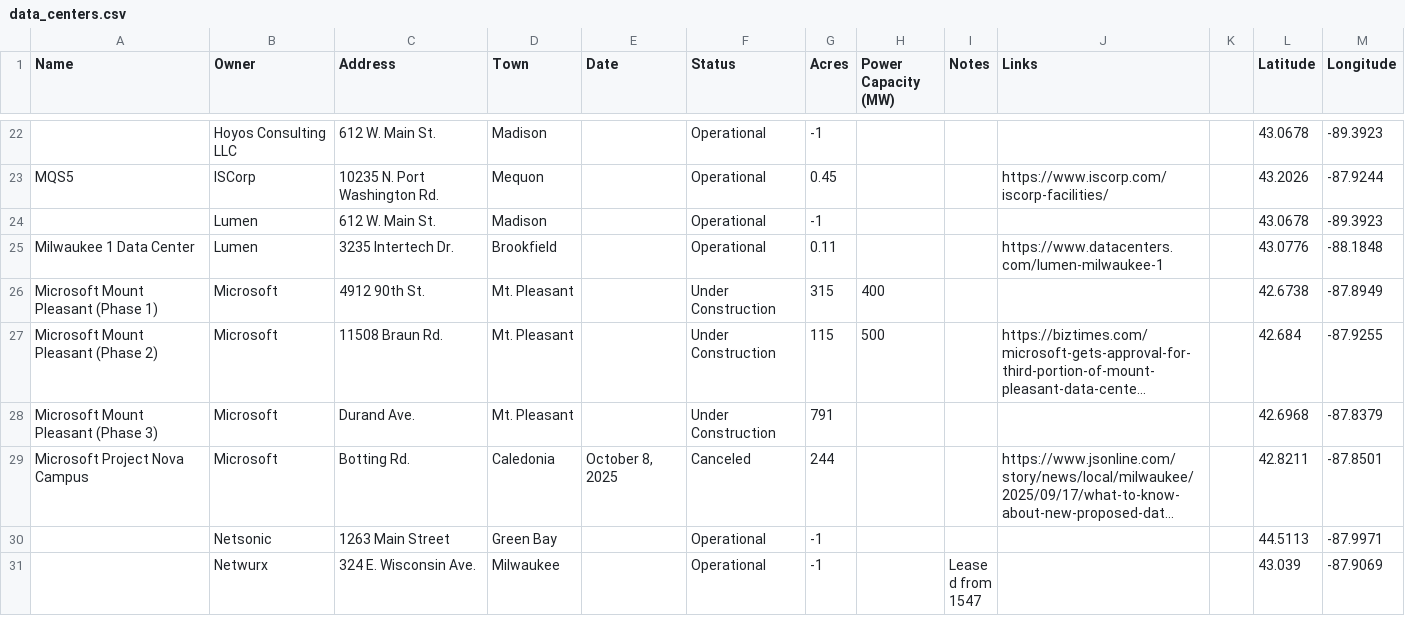
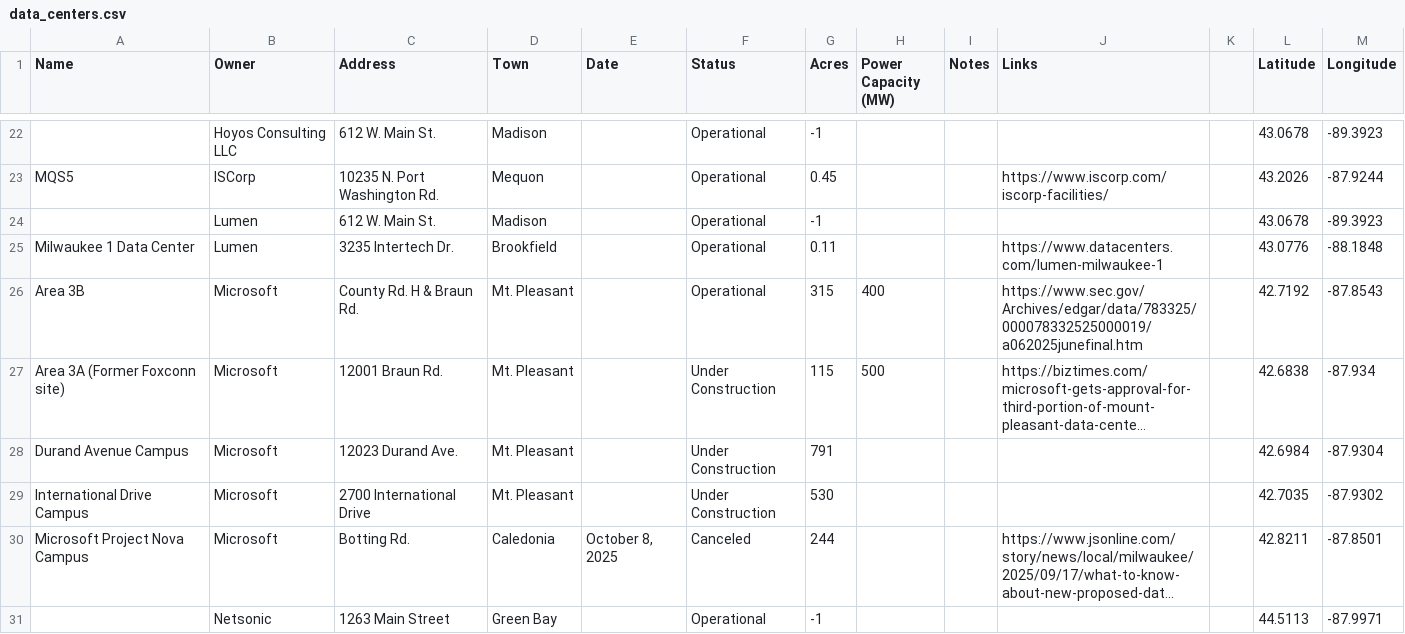
Before and after one commit to annahaensch/wisconsin_data_center_map, a CSV file: data/data_centers.csv, drawn as a sheet; only a part is shown, gaps mark what is left out; the shorter side is filled out with more unchanged rows; long unchanged cells end in …; removed rows and columns are numbered as before the commit, all else as after; the diff names each change by its address in the sheet, - before the commit and + after, or states it on an @@ line.

```diff
--- a/data/data_centers.csv
+++ b/data/data_centers.csv
-row 26: Microsoft Mount Pleasant (Phase 1) | Microsoft | 4912 90th St. | Mt. Pleasant |  | Under Construction | 315 | 400 |  |  |  | 42.6738 | -87.8949
+row 26: Area 3B | Microsoft | County Rd. H & Braun Rd. | Mt. Pleasant |  | Operational | 315 | 400 |  | https://www.sec.gov/Archives/edgar/data/783325/000078332525000019/a062025junefinal.htm |  | 42.7192 | -87.8543
-A27 (Name): Microsoft Mount Pleasant (Phase 2)
+A27 (Name): Area 3A (Former Foxconn site)
-C27 (Address): 11508 Braun Rd.
+C27 (Address): 12001 Braun Rd.
-L27 (Latitude): 42.684
+L27 (Latitude): 42.6838
-M27 (Longitude): -87.9255
+M27 (Longitude): -87.934
-A28 (Name): Microsoft Mount Pleasant (Phase 3)
+A28 (Name): Durand Avenue Campus
-C28 (Address): Durand Ave.
+C28 (Address): 12023 Durand Ave.
-L28 (Latitude): 42.6968
+L28 (Latitude): 42.6984
-M28 (Longitude): -87.8379
+M28 (Longitude): -87.9304
+row 29: International Drive Campus | Microsoft | 2700 International Drive | Mt. Pleasant |  | Under Construction | 530 |  |  |  |  | 42.7035 | -87.9302
```
Also changed, not shown: 1 other file.
